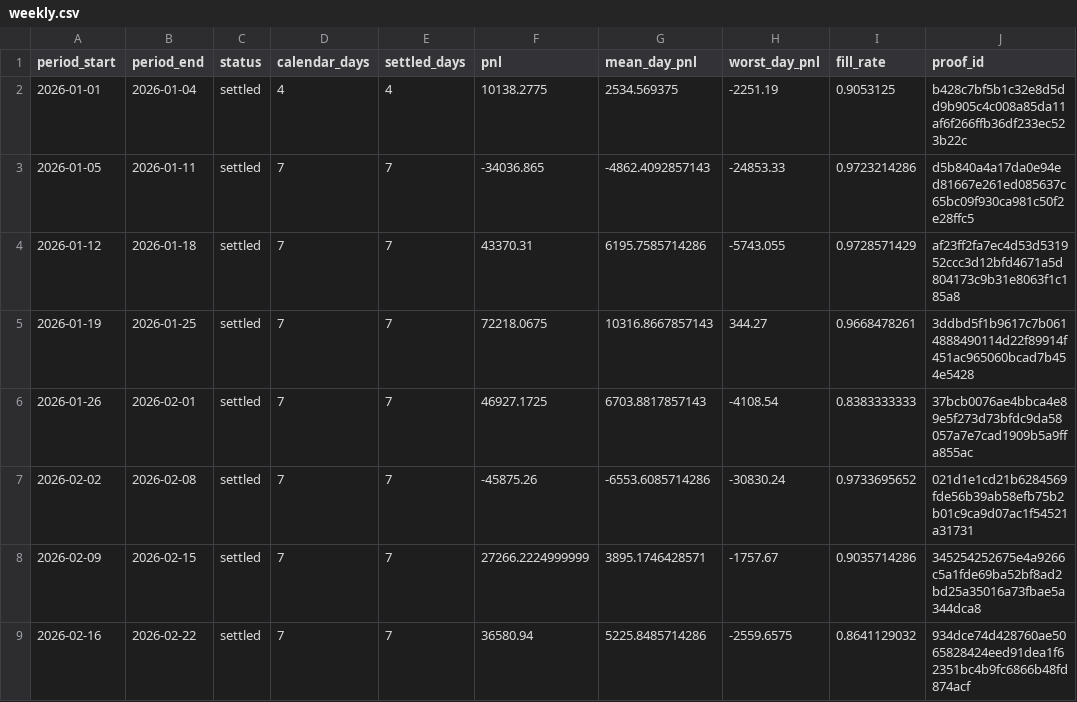
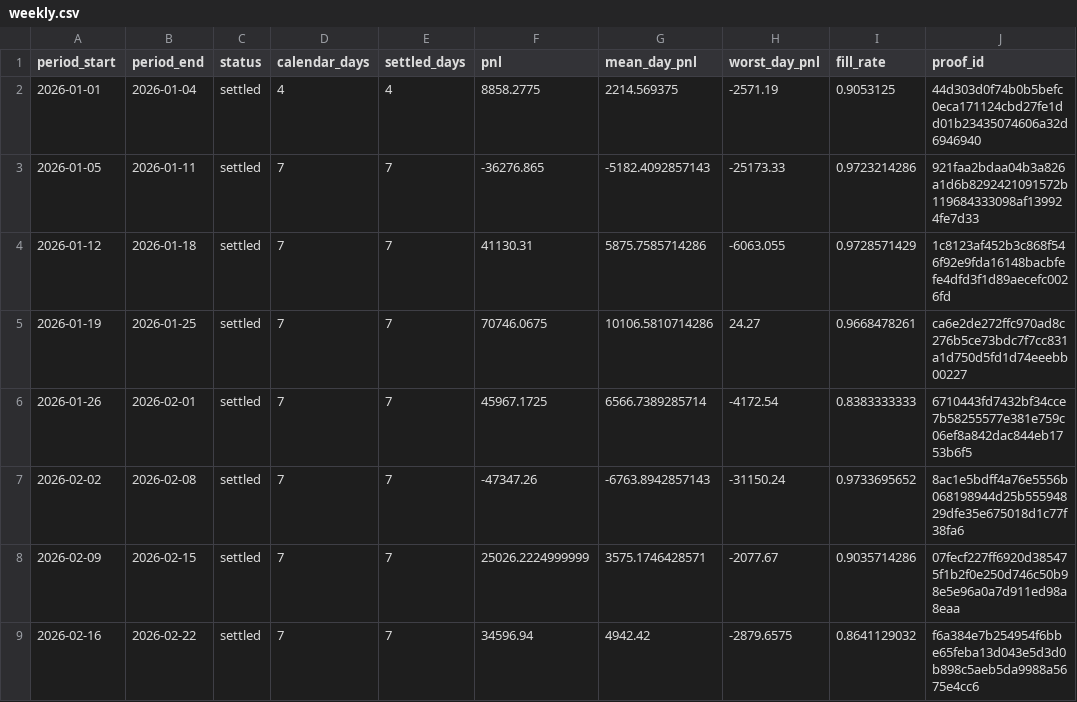
Before and after one commit to jameskim247/ptp-track-record, a CSV file: data/series-01/weekly.csv, drawn as a sheet; only a part is shown; the diff covers the shown part only.

```diff
--- a/data/series-01/weekly.csv
+++ b/data/series-01/weekly.csv
@@ -1,9 +1,9 @@
 period_start,period_end,status,calendar_days,settled_days,pnl,mean_day_pnl,worst_day_pnl,fill_rate,proof_id
-2026-01-01,2026-01-04,settled,4,4,10138.2775,2534.569375,-2251.19,0.9053125,b428c7bf5b1c32e8d5dd9b905c4c008a85da11af6f266ffb36df233ec523b22c
-2026-01-05,2026-01-11,settled,7,7,-34036.865,-4862.4092857143,-24853.33,0.9723214286,d5b840a4a17da0e94ed81667e261ed085637c65bc09f930ca981c50f2e28ffc5
-2026-01-12,2026-01-18,settled,7,7,43370.31,6195.7585714286,-5743.055,0.9728571429,af23ff2fa7ec4d53d531952ccc3d12bfd4671a5d804173c9b31e8063f1c185a8
-2026-01-19,2026-01-25,settled,7,7,72218.0675,10316.8667857143,344.27,0.9668478261,3ddbd5f1b9617c7b0614888490114d22f89914f451ac965060bcad7b454e5428
-2026-01-26,2026-02-01,settled,7,7,46927.1725,6703.8817857143,-4108.54,0.8383333333,37bcb0076ae4bbca4e89e5f273d73bfdc9da58057a7e7cad1909b5a9ffa855ac
-2026-02-02,2026-02-08,settled,7,7,-45875.26,-6553.6085714286,-30830.24,0.9733695652,021d1e1cd21b6284569fde56b39ab58efb75b2b01c9ca9d07ac1f54521a31731
-2026-02-09,2026-02-15,settled,7,7,27266.2224999999,3895.1746428571,-1757.67,0.9035714286,345254252675e4a9266c5a1fde69ba52bf8ad2bd25a35016a73fbae5a344dca8
-2026-02-16,2026-02-22,settled,7,7,36580.94,5225.8485714286,-2559.6575,0.8641129032,934dce74d428760ae5065828424eed91dea1f62351bc4b9fc6866b48fd874acf
+2026-01-01,2026-01-04,settled,4,4,8858.2775,2214.569375,-2571.19,0.9053125,44d303d0f74b0b5befc0eca171124cbd27fe1dd01b23435074606a32d6946940
+2026-01-05,2026-01-11,settled,7,7,-36276.865,-5182.4092857143,-25173.33,0.9723214286,921faa2bdaa04b3a826a1d6b8292421091572b119684333098af139924fe7d33
+2026-01-12,2026-01-18,settled,7,7,41130.31,5875.7585714286,-6063.055,0.9728571429,1c8123af452b3c868f546f92e9fda16148bacbfefe4dfd3f1d89aecefc0026fd
+2026-01-19,2026-01-25,settled,7,7,70746.0675,10106.5810714286,24.27,0.9668478261,ca6e2de272ffc970ad8c276b5ce73bdc7f7cc831a1d750d5fd1d74eeebb00227
+2026-01-26,2026-02-01,settled,7,7,45967.1725,6566.7389285714,-4172.54,0.8383333333,6710443fd7432bf34cce7b58255577e381e759c06ef8a842dac844eb1753b6f5
+2026-02-02,2026-02-08,settled,7,7,-47347.26,-6763.8942857143,-31150.24,0.9733695652,8ac1e5bdff4a76e5556b068198944d25b55594829dfe35e675018d1c77f38fa6
+2026-02-09,2026-02-15,settled,7,7,25026.2224999999,3575.1746428571,-2077.67,0.9035714286,07fecf227ff6920d385475f1b2f0e250d746c50b98e5e96a0a7d911ed98a8eaa
+2026-02-16,2026-02-22,settled,7,7,34596.94,4942.42,-2879.6575,0.8641129032,f6a384e7b254954f6bbe65feba13d043e5d3d0b898c5aeb5da9988a5675e4cc6
```
Also changed, not shown: 124 edited cells elsewhere in this file, data/series-01/daily.csv, data/series-01/monthly.csv, 4 other files.
